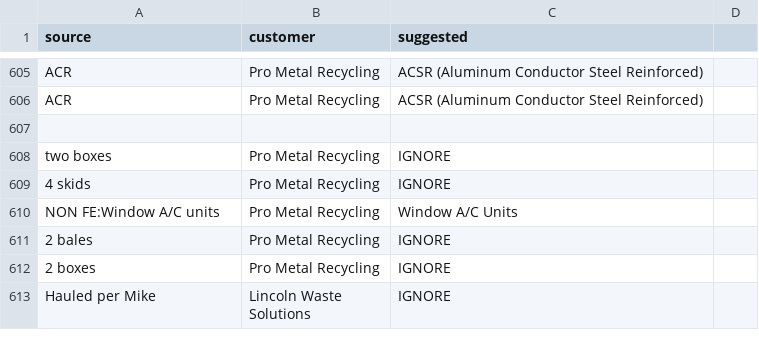
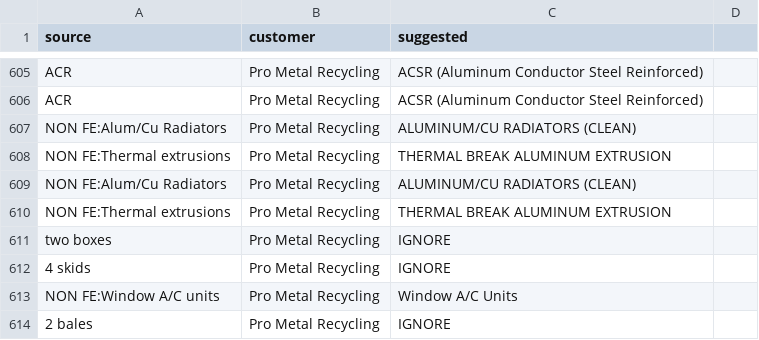
Before and after one commit to tb454/Atlas, a CSV file: qbo_out/material_map.csv, drawn as a sheet; only a part is shown, gaps mark what is left out; the shorter side is filled out with more unchanged rows; the diff names each change by its address in the sheet, - before the commit and + after, or states it on an @@ line.

Commit message:
modified:   qbo_out/material_map.csv

```diff
--- a/qbo_out/material_map.csv
+++ b/qbo_out/material_map.csv
-row 607: (empty)
+row 607: NON FE:Alum/Cu Radiators | Pro Metal Recycling | ALUMINUM/CU RADIATORS (CLEAN)
+row 608: NON FE:Thermal extrusions | Pro Metal Recycling | THERMAL BREAK ALUMINUM EXTRUSION
+row 609: NON FE:Alum/Cu Radiators | Pro Metal Recycling | ALUMINUM/CU RADIATORS (CLEAN)
+row 610: NON FE:Thermal extrusions | Pro Metal Recycling | THERMAL BREAK ALUMINUM EXTRUSION
```
